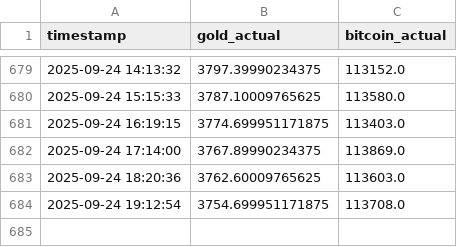
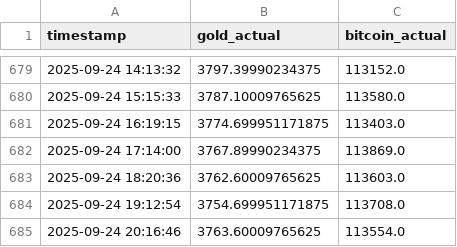
Before and after one commit to mehernsiri-cloud/gold-bitcoin-matrix, a CSV file: data/actual_data.csv, drawn as a sheet; only a part is shown, gaps mark what is left out; the diff names each change by its address in the sheet, - before the commit and + after, or states it on an @@ line.

```diff
--- a/data/actual_data.csv
+++ b/data/actual_data.csv
+row 685: 2025-09-24 20:16:46 | 3763.60009765625 | 113554.0
```
Also changed, not shown: data/ai_predictions_log.csv, data/predictions_log.csv.
